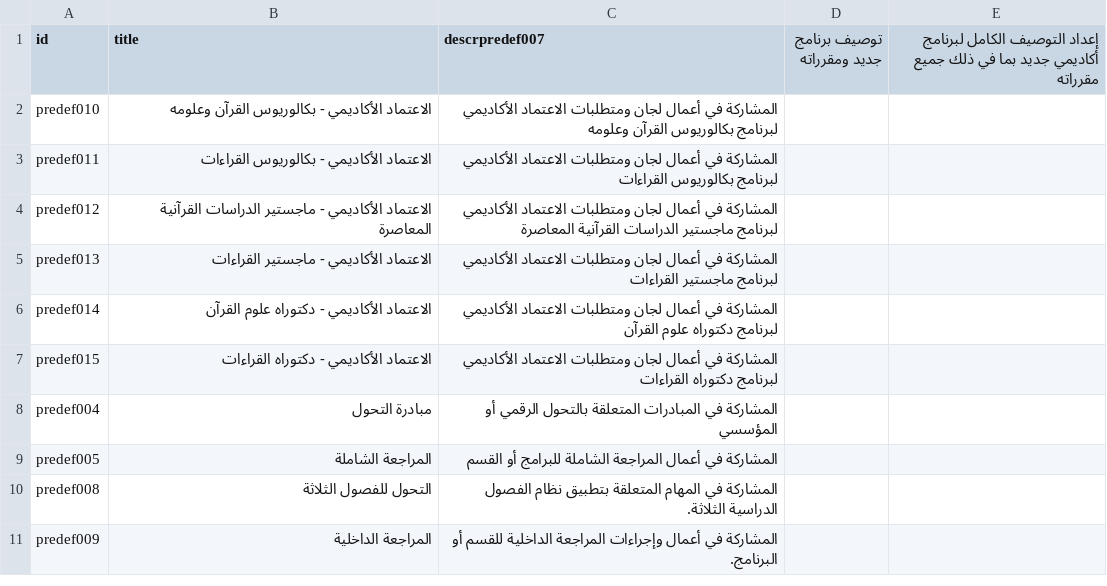
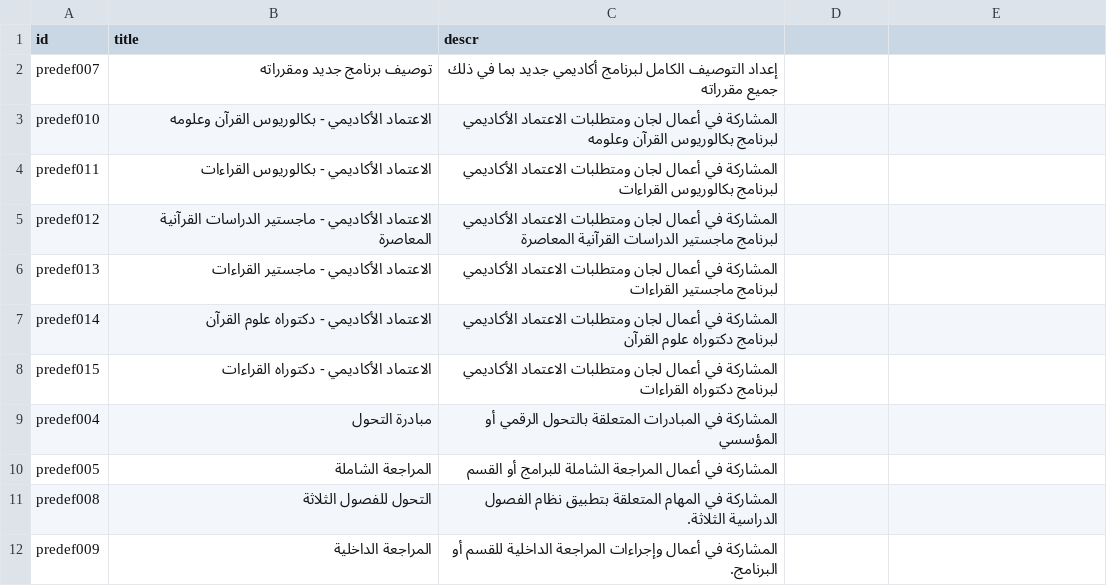
Before and after one commit to majed354/taif-quran-readings-dashboard, a CSV file: data/main_tasks.csv, drawn as a sheet.

Commit message:
Update main_tasks.csv

```diff
--- a/data/main_tasks.csv
+++ b/data/main_tasks.csv
@@ -1,2 +1,3 @@
-id,title,descrpredef007,توصيف برنامج جديد ومقرراته,إعداد التوصيف الكامل لبرنامج أكاديمي جديد بما في ذلك جميع مقرراته
+id,title,descr
+predef007,توصيف برنامج جديد ومقرراته,إعداد التوصيف الكامل لبرنامج أكاديمي جديد بما في ذلك جميع مقرراته
 predef010,الاعتماد الأكاديمي - بكالوريوس القرآن وعلومه,المشاركة في أعمال لجان ومتطلبات الاعتماد الأكاديمي لبرنامج بكالوريوس القرآن وعلومه
```
